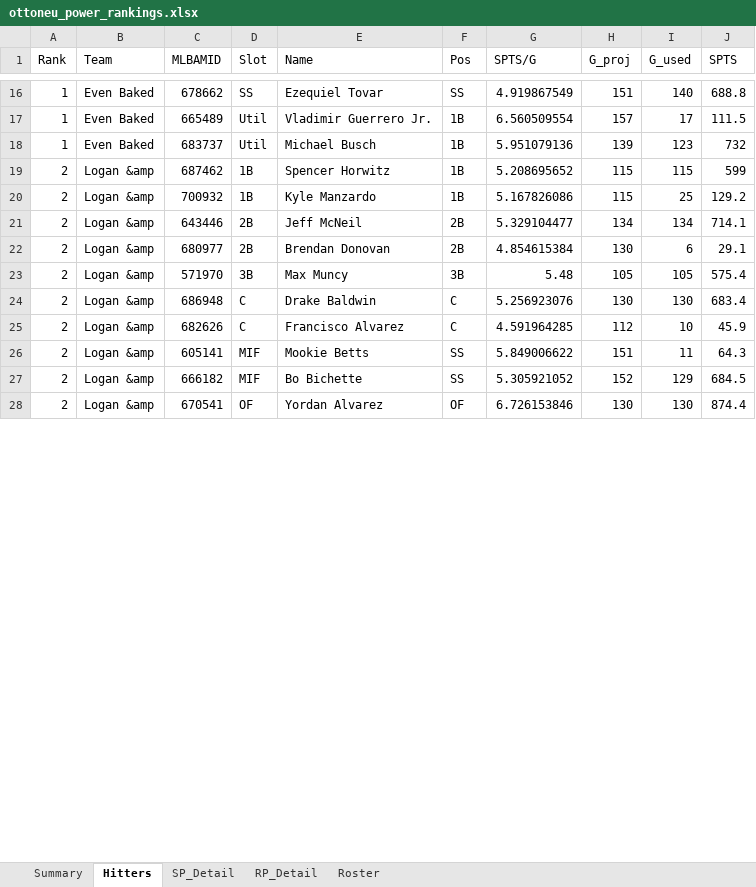
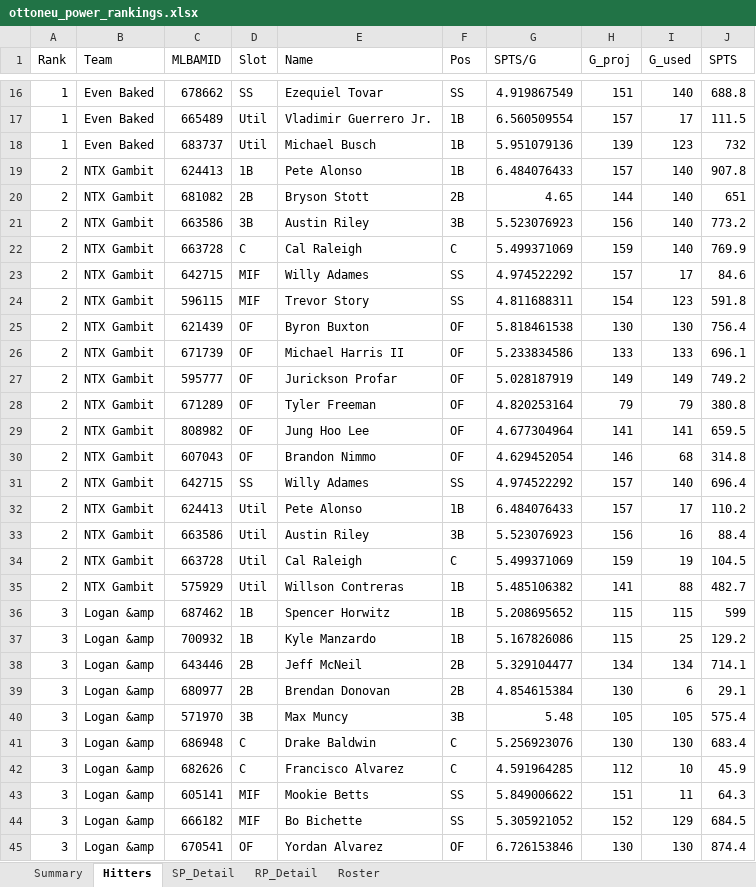
Before and after one commit to zclark9923/powerrankingapp, an Excel workbook: ottoneu_power_rankings.xlsx, sheet Hitters, drawn as a sheet; only a part is shown, gaps mark what is left out; values as stored, in another font and other column widths than the file's, no borders; addresses are those after the commit; the diff covers the shown part only; the diff names each change by its address in the sheet, - before the commit and + after, or states it on an @@ line.

```diff
--- a/ottoneu_power_rankings.xlsx (sheet Hitters)
+++ b/ottoneu_power_rankings.xlsx (sheet Hitters)
+row 19: 2 | NTX Gambit | 624413 | 1B | Pete Alonso | 1B | 6.484076433 | 157 | 140 | 907.8
+row 20: 2 | NTX Gambit | 681082 | 2B | Bryson Stott | 2B | 4.65 | 144 | 140 | 651
+row 21: 2 | NTX Gambit | 663586 | 3B | Austin Riley | 3B | 5.523076923 | 156 | 140 | 773.2
+row 22: 2 | NTX Gambit | 663728 | C | Cal Raleigh | C | 5.499371069 | 159 | 140 | 769.9
+row 23: 2 | NTX Gambit | 642715 | MIF | Willy Adames | SS | 4.974522292 | 157 | 17 | 84.6
+row 24: 2 | NTX Gambit | 596115 | MIF | Trevor Story | SS | 4.811688311 | 154 | 123 | 591.8
+row 25: 2 | NTX Gambit | 621439 | OF | Byron Buxton | OF | 5.818461538 | 130 | 130 | 756.4
+row 26: 2 | NTX Gambit | 671739 | OF | Michael Harris II | OF | 5.233834586 | 133 | 133 | 696.1
+row 27: 2 | NTX Gambit | 595777 | OF | Jurickson Profar | OF | 5.028187919 | 149 | 149 | 749.2
+row 28: 2 | NTX Gambit | 671289 | OF | Tyler Freeman | OF | 4.820253164 | 79 | 79 | 380.8
+row 29: 2 | NTX Gambit | 808982 | OF | Jung Hoo Lee | OF | 4.677304964 | 141 | 141 | 659.5
+row 30: 2 | NTX Gambit | 607043 | OF | Brandon Nimmo | OF | 4.629452054 | 146 | 68 | 314.8
+row 31: 2 | NTX Gambit | 642715 | SS | Willy Adames | SS | 4.974522292 | 157 | 140 | 696.4
+row 32: 2 | NTX Gambit | 624413 | Util | Pete Alonso | 1B | 6.484076433 | 157 | 17 | 110.2
+row 33: 2 | NTX Gambit | 663586 | Util | Austin Riley | 3B | 5.523076923 | 156 | 16 | 88.4
+row 34: 2 | NTX Gambit | 663728 | Util | Cal Raleigh | C | 5.499371069 | 159 | 19 | 104.5
+row 35: 2 | NTX Gambit | 575929 | Util | Willson Contreras | 1B | 5.485106382 | 141 | 88 | 482.7
-A36:A45 (Rank): 2
+A36:A45 (Rank): 3
```
Also changed, not shown: 17 removed rows and 9 edited cells elsewhere in this sheet, sheet SP_Detail, sheet RP_Detail, sheet Summary, sheet Roster.
